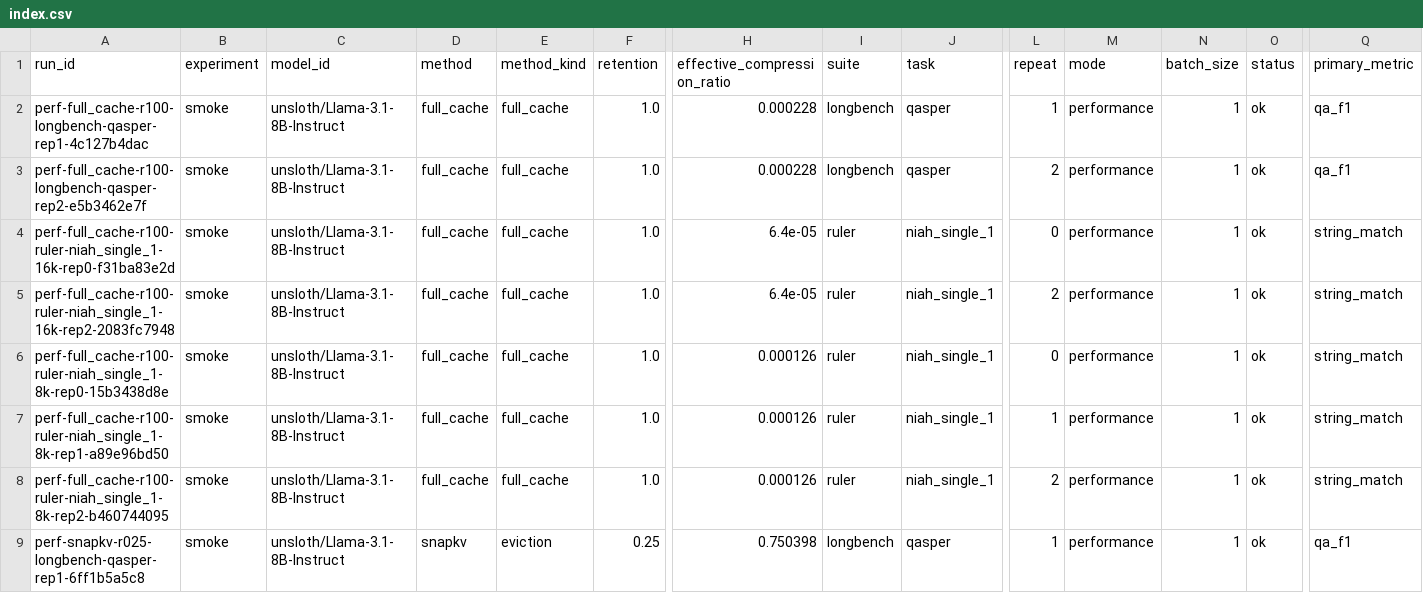
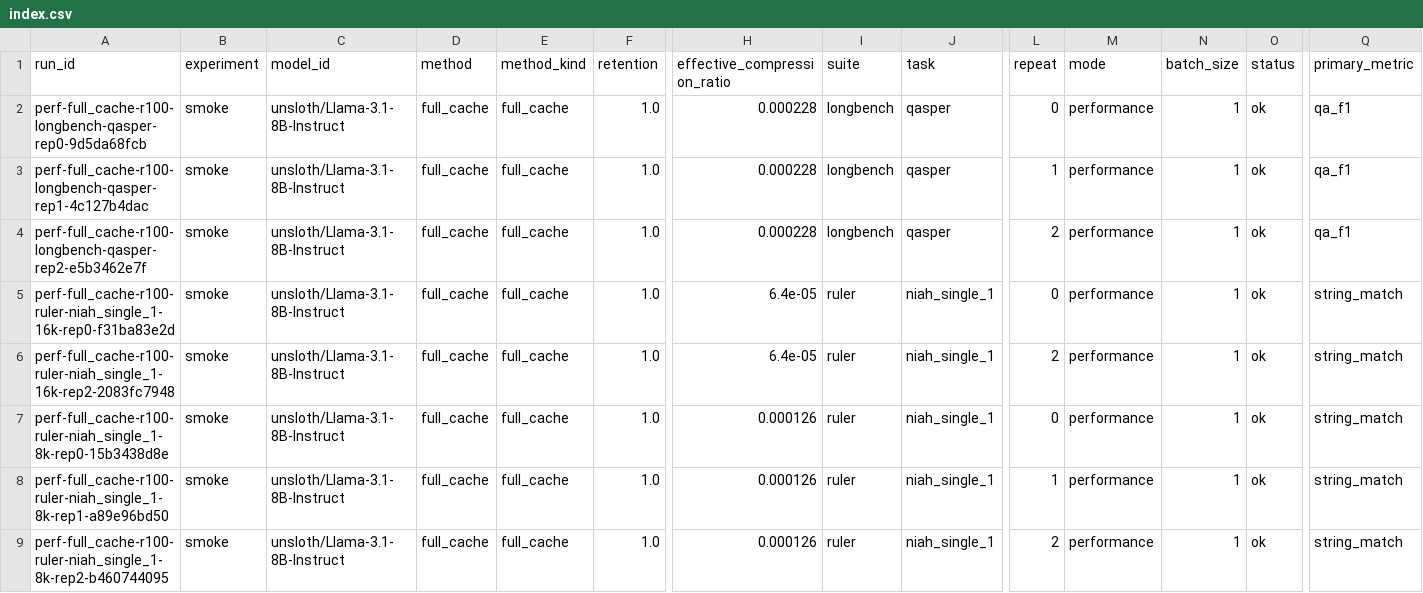
Before and after one commit to Samama251251/kvcache-bench, a CSV file: results/index.csv, drawn as a sheet; only a part is shown, gaps mark what is left out; the shorter side is filled out with more unchanged rows; rows hold the shown columns only; the diff names each change by its address in the sheet, - before the commit and + after, or states it on an @@ line.

Commit message:
Add results for perf-full_cache-r100-longbench-qasper-rep0

```diff
--- a/results/index.csv
+++ b/results/index.csv
+row 2: perf-full_cache-r100-longbench-qasper-rep0-9d5da68fcb | smoke | unsloth/Llama-3.1-8B-Instruct | full_cache | full_cache | 1.0 | 0.000228 | longbench | qasper | 0 | performance | 1 | ok | qa_f1
```
Also changed, not shown: 1 other file.
